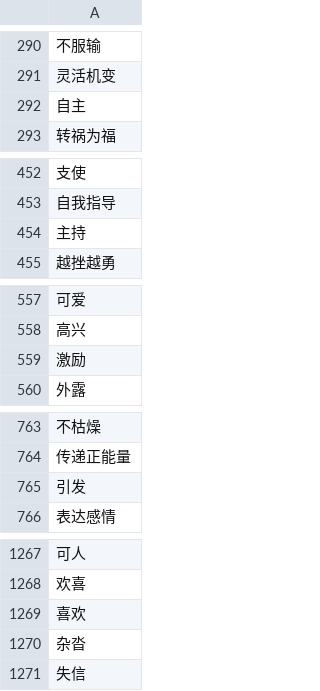
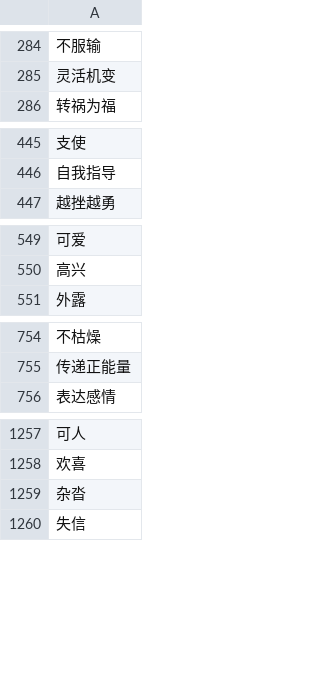
Before and after one commit to williamli-15/2k, a CSV file: Active_2k.csv, drawn as a sheet; only a part is shown, gaps mark what is left out; the diff covers the shown part only.

```diff
--- a/Active_2k.csv
+++ b/Active_2k.csv
@@ -291,3 +285,2 @@
 灵活机变
-自主
 转祸为福
@@ -453,3 +446,2 @@
 自我指导
-主持
 越挫越勇
@@ -558,3 +550,2 @@
 高兴
-激励
 外露
@@ -764,3 +755,2 @@
 传递正能量
-引发
 表达感情
@@ -1268,3 +1258,2 @@
 欢喜
-喜欢
 杂沓
```
Also changed, not shown: 8 removed rows elsewhere in this file, Favourable_2k.csv, Hostile_2k.csv, 1 other file.
